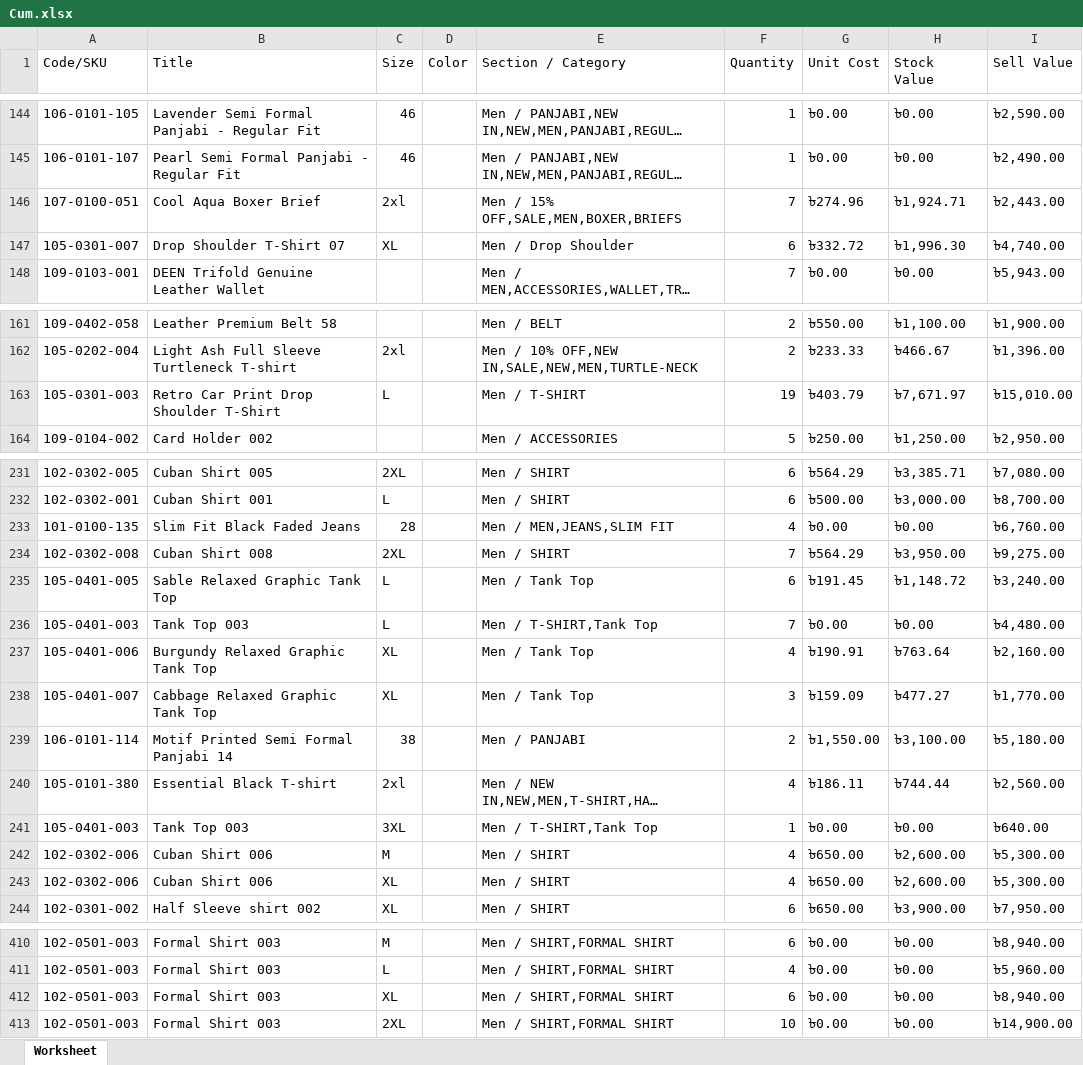
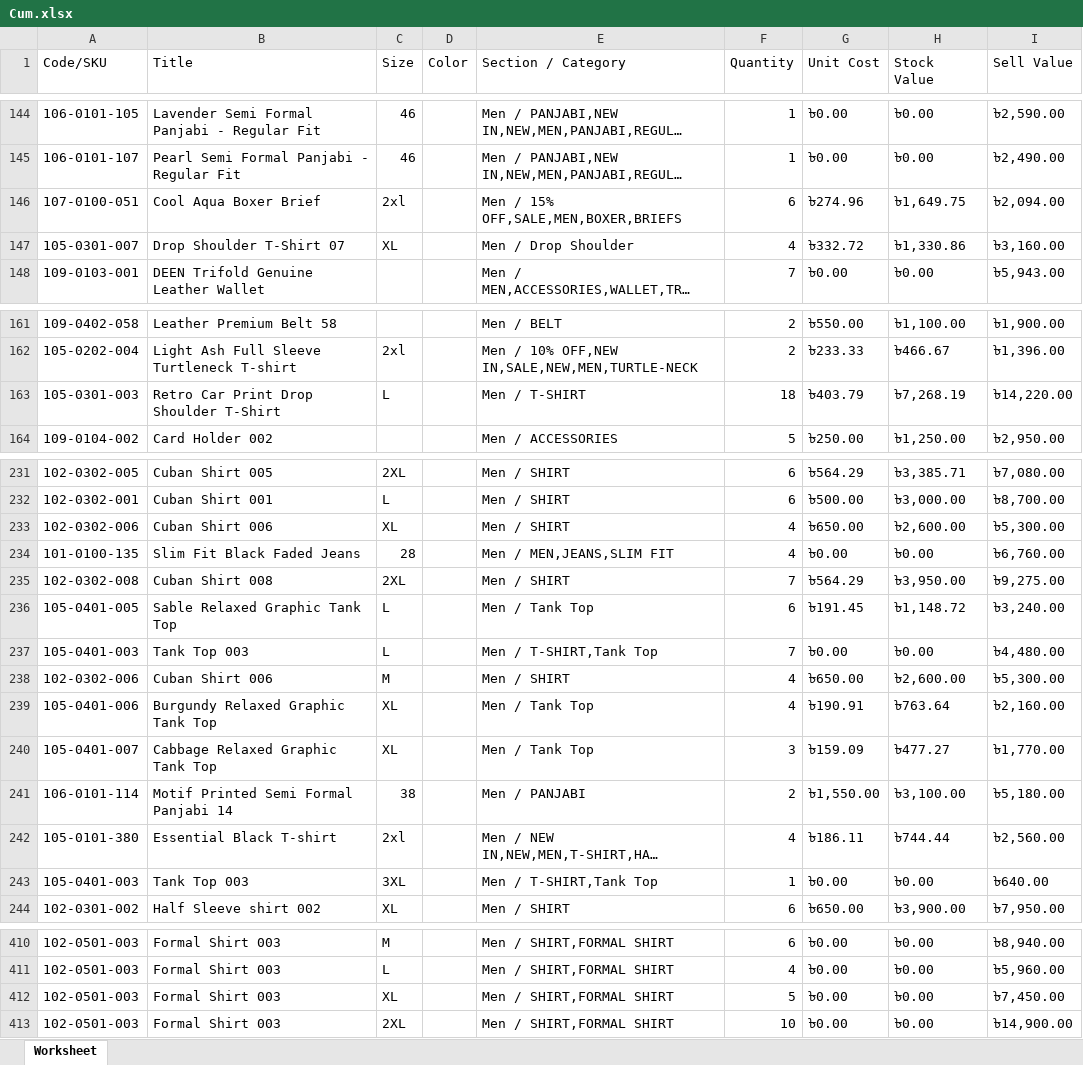
Before and after one commit to Sajid-ul-Islam/DEEN-OPS, an Excel workbook: src/inventory/Cum.xlsx, sheet Worksheet, drawn as a sheet; only a part is shown, gaps mark what is left out; long unchanged cells end in …; values as stored, in another font and other column widths than the file's, no borders; the diff covers the shown part only; the diff names each change by its address in the sheet, - before the commit and + after, or states it on an @@ line.

```diff
--- a/src/inventory/Cum.xlsx (sheet Worksheet)
+++ b/src/inventory/Cum.xlsx (sheet Worksheet)
-F146 (Quantity): 7
+F146 (Quantity): 6
-H146 (Stock Value): ৳1,924.71
+H146 (Stock Value): ৳1,649.75
-I146 (Sell Value): ৳2,443.00
+I146 (Sell Value): ৳2,094.00
-F147 (Quantity): 6
+F147 (Quantity): 4
-H147 (Stock Value): ৳1,996.30
+H147 (Stock Value): ৳1,330.86
-I147 (Sell Value): ৳4,740.00
+I147 (Sell Value): ৳3,160.00
-F163 (Quantity): 19
+F163 (Quantity): 18
-H163 (Stock Value): ৳7,671.97
+H163 (Stock Value): ৳7,268.19
-I163 (Sell Value): ৳15,010.00
+I163 (Sell Value): ৳14,220.00
@@ row 243 moved to row 233: 102-0302-006 @@
@@ row 242 moved to row 238: 102-0302-006 @@
-F412 (Quantity): 6
+F412 (Quantity): 5
-I412 (Sell Value): ৳8,940.00
+I412 (Sell Value): ৳7,450.00
```
Also changed, not shown: 9 moved rows elsewhere in this sheet, src/inventory/Mir.xlsx, src/inventory/Syl.xlsx, 5 other files.
